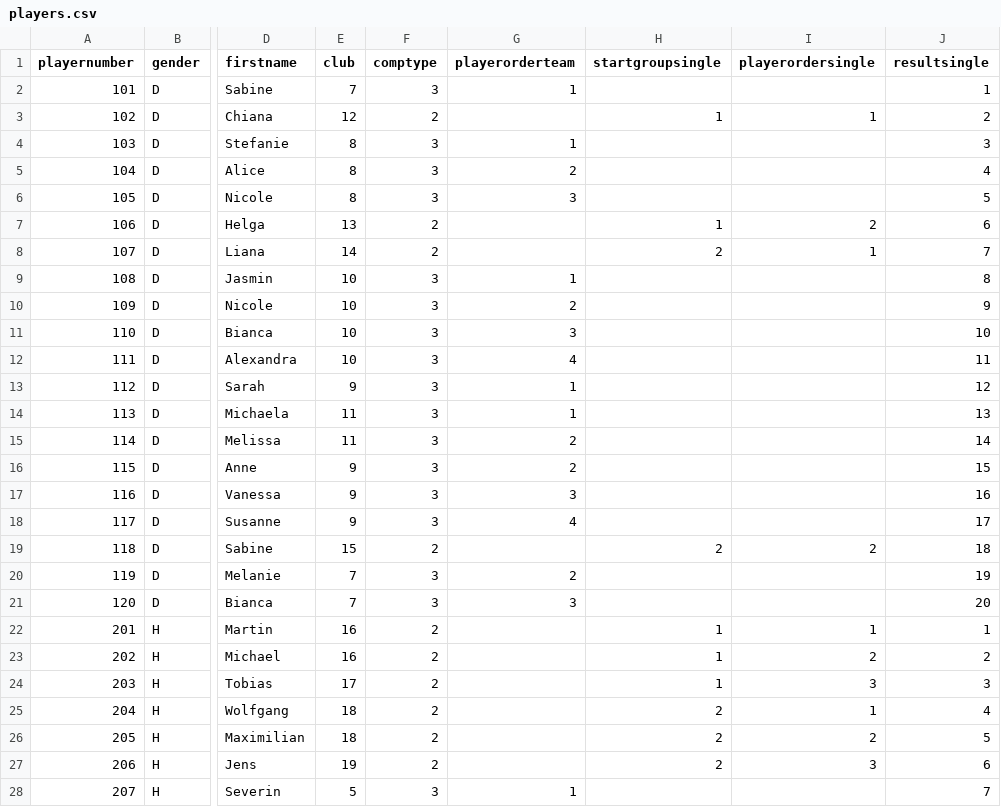
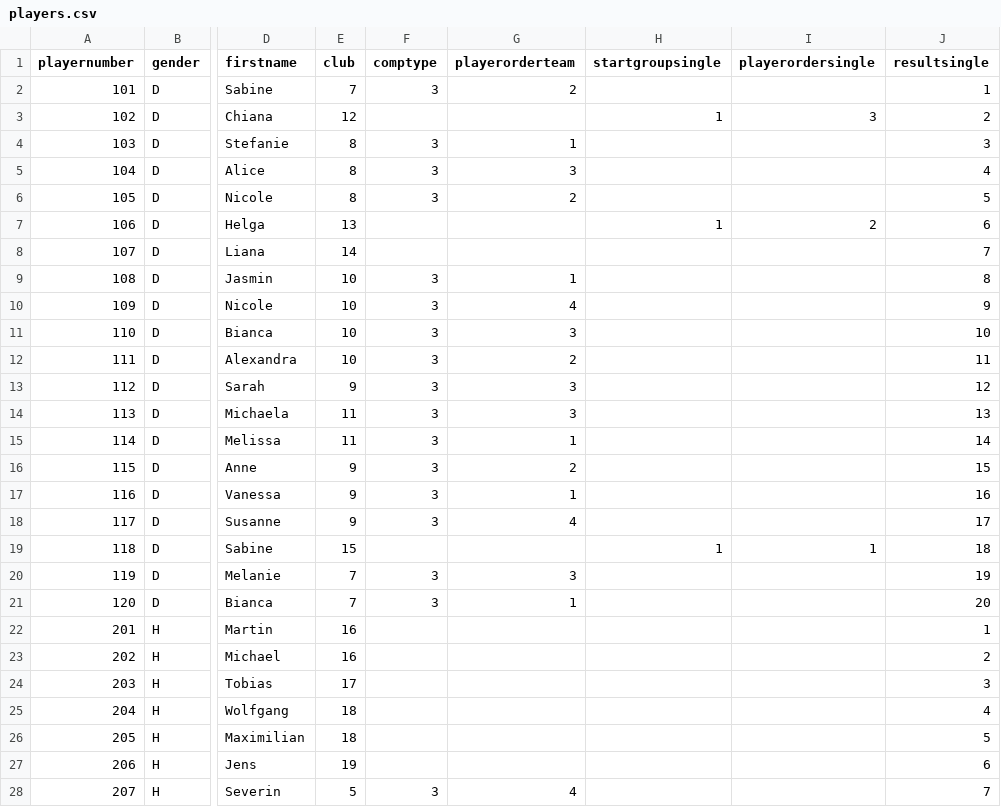
Before and after one commit to alizadehkashani/mcs, a CSV file: dev/players.csv, drawn as a sheet; only a part is shown, gaps mark what is left out; the diff covers the shown part only; the diff names each change by its address in the sheet, - before the commit and + after, or states it on an @@ line.

Commit message:
players

```diff
--- a/dev/players.csv
+++ b/dev/players.csv
-G2 (playerorderteam): 1
+G2 (playerorderteam): 2
-F3 (comptype): 2
+F3 (comptype): (empty)
-I3 (playerordersingle): 1
+I3 (playerordersingle): 3
-G5 (playerorderteam): 2
+G5 (playerorderteam): 3
-G6 (playerorderteam): 3
+G6 (playerorderteam): 2
-F7:F8 (comptype): 2
+F7:F8 (comptype): (empty)
-H8 (startgroupsingle): 2
+H8 (startgroupsingle): (empty)
-I8 (playerordersingle): 1
+I8 (playerordersingle): (empty)
-G10 (playerorderteam): 2
+G10 (playerorderteam): 4
-G12 (playerorderteam): 4
+G12 (playerorderteam): 2
-G13:G14 (playerorderteam): 1
+G13:G14 (playerorderteam): 3
-G15 (playerorderteam): 2
+G15 (playerorderteam): 1
-G17 (playerorderteam): 3
+G17 (playerorderteam): 1
-F19 (comptype): 2
+F19 (comptype): (empty)
-H19 (startgroupsingle): 2
+H19 (startgroupsingle): 1
-I19 (playerordersingle): 2
+I19 (playerordersingle): 1
-G20 (playerorderteam): 2
+G20 (playerorderteam): 3
-G21 (playerorderteam): 3
+G21 (playerorderteam): 1
-F22:F27 (comptype): 2
+F22:F27 (comptype): (empty)
-H22:H24 (startgroupsingle): 1
+H22:H24 (startgroupsingle): (empty)
-I22 (playerordersingle): 1
+I22 (playerordersingle): (empty)
-I23 (playerordersingle): 2
+I23 (playerordersingle): (empty)
-I24 (playerordersingle): 3
+I24 (playerordersingle): (empty)
-H25:H27 (startgroupsingle): 2
+H25:H27 (startgroupsingle): (empty)
-I25 (playerordersingle): 1
+I25 (playerordersingle): (empty)
-I26 (playerordersingle): 2
+I26 (playerordersingle): (empty)
-I27 (playerordersingle): 3
+I27 (playerordersingle): (empty)
-G28 (playerorderteam): 1
+G28 (playerorderteam): 4
```
Also changed, not shown: 1 added row and 86 edited cells elsewhere in this file, 1 other file.
